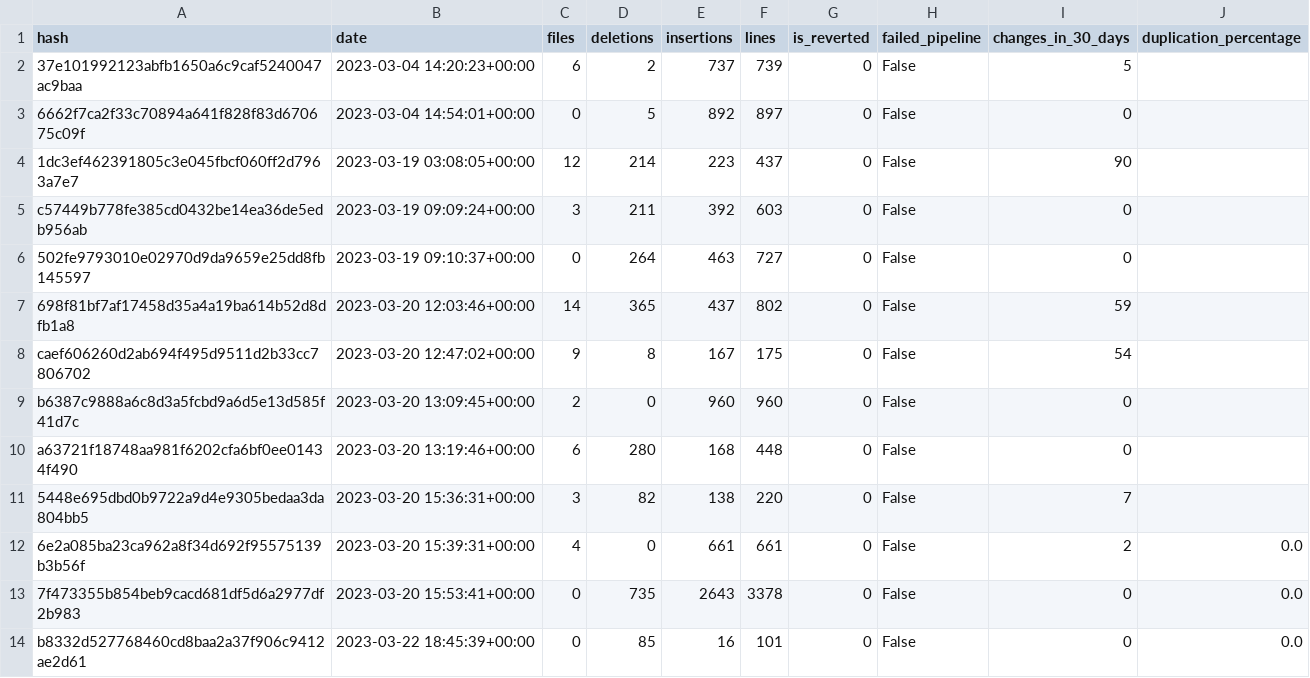
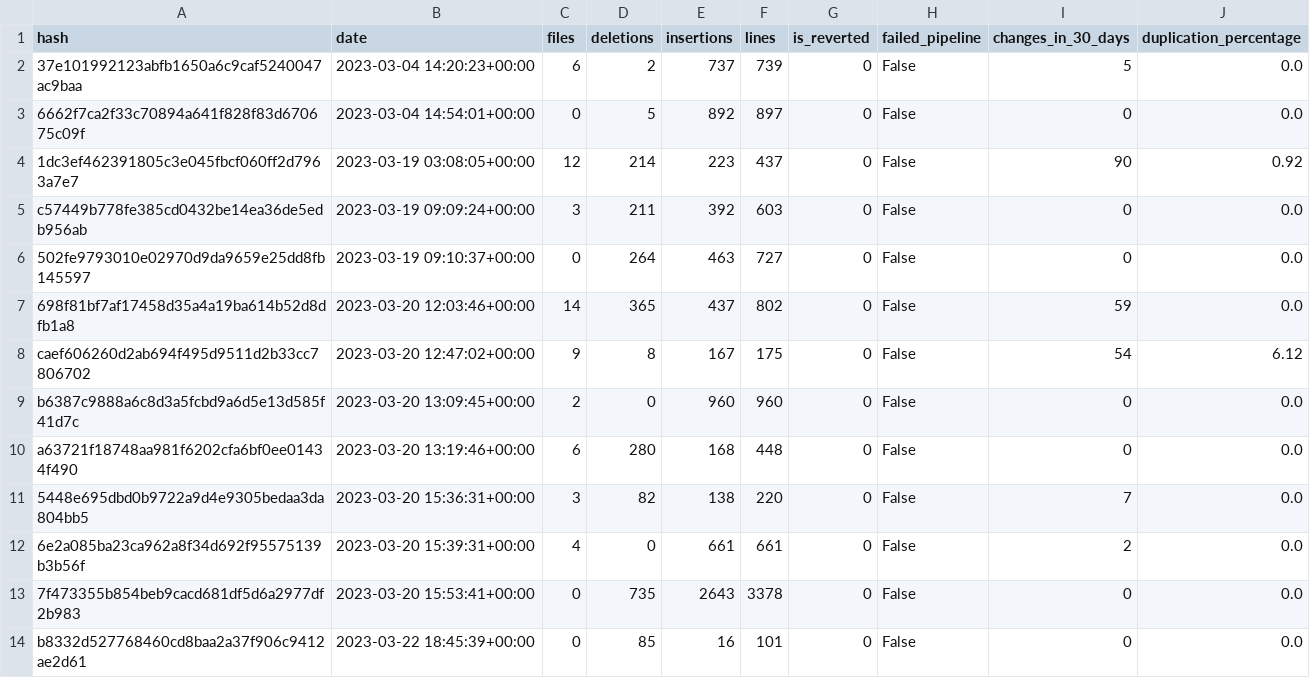
Before and after one commit to elinsbe/software_analytics, a CSV file: csv/cs/ChatdollKit/removed_outliers_nonAI.csv, drawn as a sheet; only a part is shown; the diff covers the shown part only.

```diff
--- a/csv/cs/ChatdollKit/removed_outliers_nonAI.csv
+++ b/csv/cs/ChatdollKit/removed_outliers_nonAI.csv
@@ -1,12 +1,12 @@
 hash,date,files,deletions,insertions,lines,is_reverted,failed_pipeline,changes_in_30_days,duplication_percentage
-37e101992123abfb1650a6c9caf5240047ac9baa,2023-03-04 14:20:23+00:00,6,2,737,739,0,False,5,
-6662f7ca2f33c70894a641f828f83d670675c09f,2023-03-04 14:54:01+00:00,0,5,892,897,0,False,0,
-1dc3ef462391805c3e045fbcf060ff2d7963a7e7,2023-03-19 03:08:05+00:00,12,214,223,437,0,False,90,
-c57449b778fe385cd0432be14ea36de5edb956ab,2023-03-19 09:09:24+00:00,3,211,392,603,0,False,0,
-502fe9793010e02970d9da9659e25dd8fb145597,2023-03-19 09:10:37+00:00,0,264,463,727,0,False,0,
-698f81bf7af17458d35a4a19ba614b52d8dfb1a8,2023-03-20 12:03:46+00:00,14,365,437,802,0,False,59,
-caef606260d2ab694f495d9511d2b33cc7806702,2023-03-20 12:47:02+00:00,9,8,167,175,0,False,54,
-b6387c9888a6c8d3a5fcbd9a6d5e13d585f41d7c,2023-03-20 13:09:45+00:00,2,0,960,960,0,False,0,
-a63721f18748aa981f6202cfa6bf0ee01434f490,2023-03-20 13:19:46+00:00,6,280,168,448,0,False,0,
-5448e695dbd0b9722a9d4e9305bedaa3da804bb5,2023-03-20 15:36:31+00:00,3,82,138,220,0,False,7,
+37e101992123abfb1650a6c9caf5240047ac9baa,2023-03-04 14:20:23+00:00,6,2,737,739,0,False,5,0.0
+6662f7ca2f33c70894a641f828f83d670675c09f,2023-03-04 14:54:01+00:00,0,5,892,897,0,False,0,0.0
+1dc3ef462391805c3e045fbcf060ff2d7963a7e7,2023-03-19 03:08:05+00:00,12,214,223,437,0,False,90,0.92
+c57449b778fe385cd0432be14ea36de5edb956ab,2023-03-19 09:09:24+00:00,3,211,392,603,0,False,0,0.0
+502fe9793010e02970d9da9659e25dd8fb145597,2023-03-19 09:10:37+00:00,0,264,463,727,0,False,0,0.0
+698f81bf7af17458d35a4a19ba614b52d8dfb1a8,2023-03-20 12:03:46+00:00,14,365,437,802,0,False,59,0.0
+caef606260d2ab694f495d9511d2b33cc7806702,2023-03-20 12:47:02+00:00,9,8,167,175,0,False,54,6.12
+b6387c9888a6c8d3a5fcbd9a6d5e13d585f41d7c,2023-03-20 13:09:45+00:00,2,0,960,960,0,False,0,0.0
+a63721f18748aa981f6202cfa6bf0ee01434f490,2023-03-20 13:19:46+00:00,6,280,168,448,0,False,0,0.0
+5448e695dbd0b9722a9d4e9305bedaa3da804bb5,2023-03-20 15:36:31+00:00,3,82,138,220,0,False,7,0.0
 6e2a085ba23ca962a8f34d692f95575139b3b56f,2023-03-20 15:39:31+00:00,4,0,661,661,0,False,2,0.0
```
Also changed, not shown: 8 edited cells elsewhere in this file, csv/cs/ChatdollKit/cleaned_dataset_AI.csv, csv/cs/ChatdollKit/cleaned_dataset_nonAI.csv, 5 other files.
